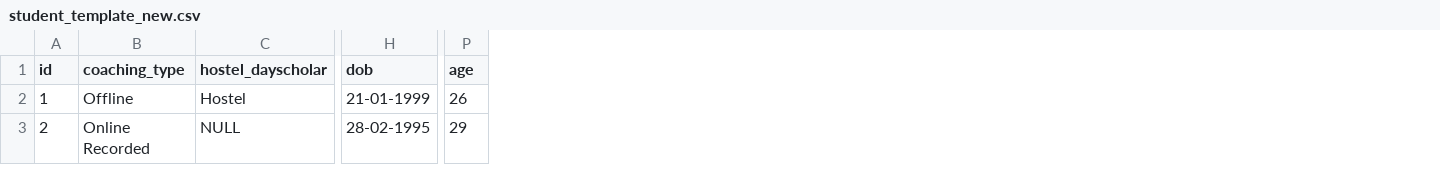
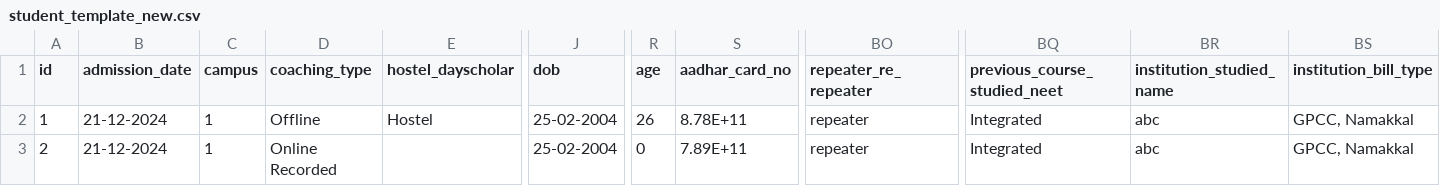
Before and after one commit to infotracktechnology/green_park, a CSV file: template/student_template_new.csv, drawn as a sheet; only a part is shown, gaps mark what is left out; addresses are those after the commit; the diff names each change by its address in the sheet, - before the commit and + after, or states it on an @@ line.

```diff
--- a/template/student_template_new.csv
+++ b/template/student_template_new.csv
+column B (admission_date), rows 2-3: 21-12-2024 | 21-12-2024
+column C (campus), rows 2-3: 1 | 1
+column S (aadhar_card_no), rows 2-3: 8.78E+11 | 7.89E+11
+column BO (repeater_re_repeater), rows 2-3: repeater | repeater
+column BQ (previous_course_studied_neet), rows 2-3: Integrated | Integrated
+column BR (institution_studied_name), rows 2-3: abc | abc
+column BS (institution_bill_type), rows 2-3: GPCC, Namakkal | GPCC, Namakkal
-J2 (dob): 21-01-1999
+J2 (dob): 25-02-2004
-E3 (hostel_dayscholar): NULL
+E3 (hostel_dayscholar): (empty)
-J3 (dob): 28-02-1995
+J3 (dob): 25-02-2004
-R3 (age): 29
+R3 (age): 0
```
Also changed, not shown: 13 other files.
